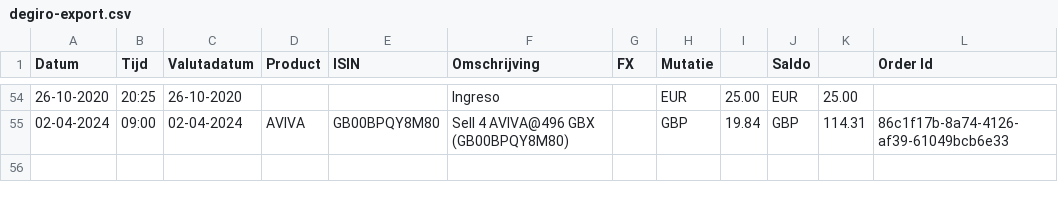
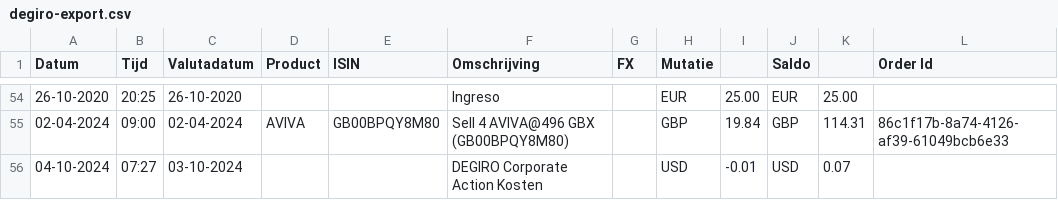
Before and after one commit to dickwolff/Export-To-Ghostfolio, a CSV file: samples/degiro-export.csv, drawn as a sheet; only a part is shown, gaps mark what is left out; the diff names each change by its address in the sheet, - before the commit and + after, or states it on an @@ line.

Commit message:
Add corporate action kosten as a fee

```diff
--- a/samples/degiro-export.csv
+++ b/samples/degiro-export.csv
+row 56: 04-10-2024 | 07:27 | 03-10-2024 |  |  | DEGIRO Corporate Action Kosten |  | USD | -0.01 | USD | 0.07
```
Also changed, not shown: 4 other files.
